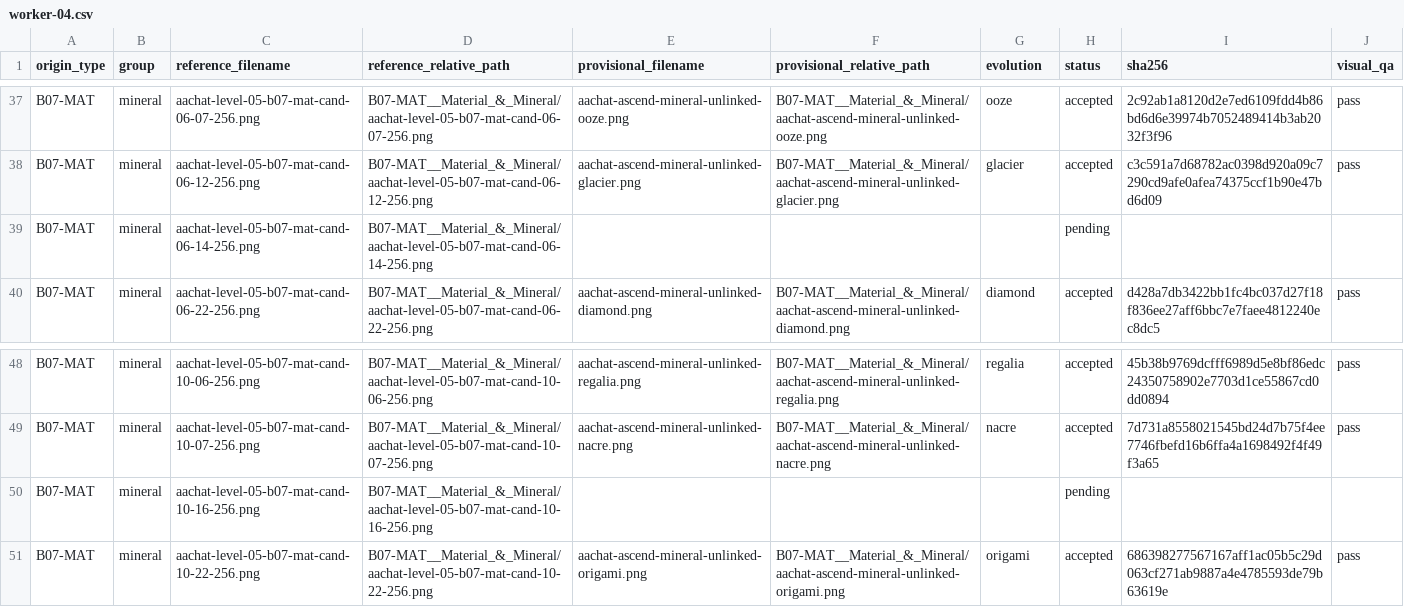
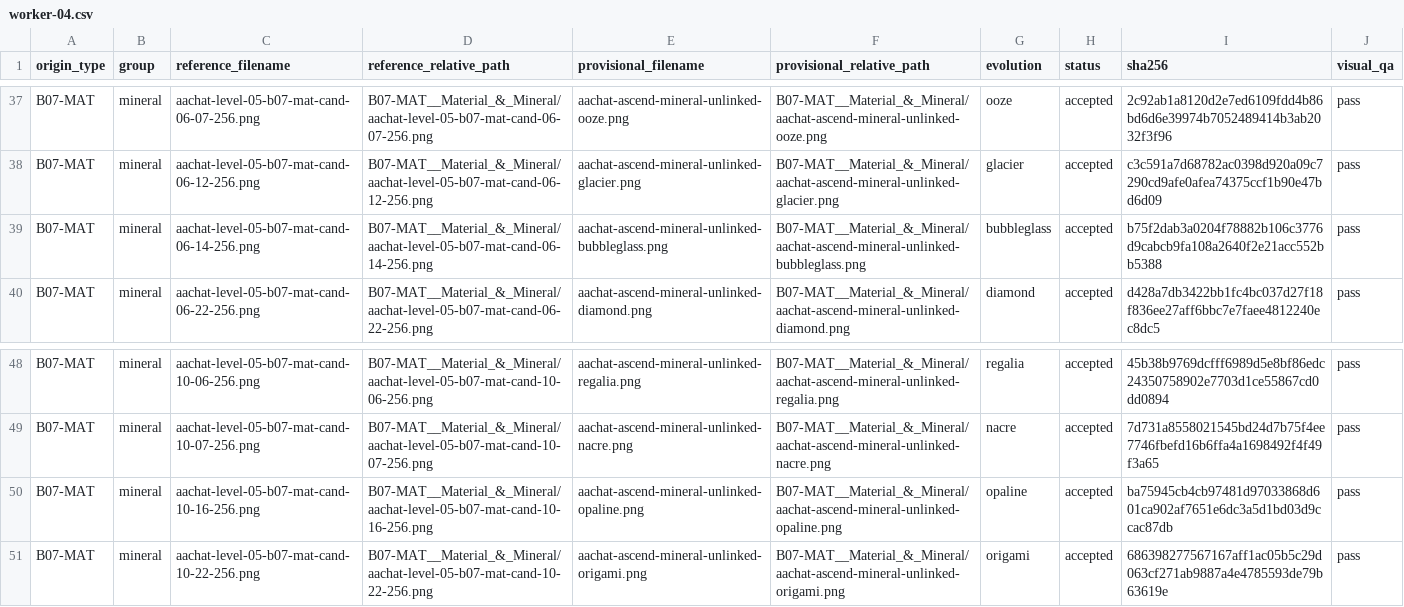
Before and after one commit to sotaooo/aachat-character-kit, a CSV file: agent-icons/level-05/.orchestration/native-1254/assignments/worker-04.csv, drawn as a sheet; only a part is shown, gaps mark what is left out.

Commit message:
Salvage final translucent mineral masters

```diff
--- a/agent-icons/level-05/.orchestration/native-1254/assignments/worker-04.csv
+++ b/agent-icons/level-05/.orchestration/native-1254/assignments/worker-04.csv
@@ -38,3 +38,3 @@ B07-MAT,mineral,aachat-level-05-b07-mat-cand-06-07-256.png,B07-MAT__Material_&_M
 B07-MAT,mineral,aachat-level-05-b07-mat-cand-06-12-256.png,B07-MAT__Material_&_Mineral/aachat-level-05-b07-mat-cand-06-12-256.png,aachat-ascend-mineral-unlinked-glacier.png,B07-MAT__Material_&_Mineral/aachat-ascend-mineral-unlinked-glacier.png,glacier,accepted,c3c591a7d68782ac0398d920a09c7290cd9afe0afea74375ccf1b90e47bd6d09,pass
-B07-MAT,mineral,aachat-level-05-b07-mat-cand-06-14-256.png,B07-MAT__Material_&_Mineral/aachat-level-05-b07-mat-cand-06-14-256.png,,,,pending,,
+B07-MAT,mineral,aachat-level-05-b07-mat-cand-06-14-256.png,B07-MAT__Material_&_Mineral/aachat-level-05-b07-mat-cand-06-14-256.png,aachat-ascend-mineral-unlinked-bubbleglass.png,B07-MAT__Material_&_Mineral/aachat-ascend-mineral-unlinked-bubbleglass.png,bubbleglass,accepted,b75f2dab3a0204f78882b106c3776d9cabcb9fa108a2640f2e21acc552bb5388,pass
 B07-MAT,mineral,aachat-level-05-b07-mat-cand-06-22-256.png,B07-MAT__Material_&_Mineral/aachat-level-05-b07-mat-cand-06-22-256.png,aachat-ascend-mineral-unlinked-diamond.png,B07-MAT__Material_&_Mineral/aachat-ascend-mineral-unlinked-diamond.png,diamond,accepted,d428a7db3422bb1fc4bc037d27f18f836ee27aff6bbc7e7faee4812240ec8dc5,pass
@@ -49,3 +49,3 @@ B07-MAT,mineral,aachat-level-05-b07-mat-cand-10-06-256.png,B07-MAT__Material_&_M
 B07-MAT,mineral,aachat-level-05-b07-mat-cand-10-07-256.png,B07-MAT__Material_&_Mineral/aachat-level-05-b07-mat-cand-10-07-256.png,aachat-ascend-mineral-unlinked-nacre.png,B07-MAT__Material_&_Mineral/aachat-ascend-mineral-unlinked-nacre.png,nacre,accepted,7d731a8558021545bd24d7b75f4ee7746fbefd16b6ffa4a1698492f4f49f3a65,pass
-B07-MAT,mineral,aachat-level-05-b07-mat-cand-10-16-256.png,B07-MAT__Material_&_Mineral/aachat-level-05-b07-mat-cand-10-16-256.png,,,,pending,,
+B07-MAT,mineral,aachat-level-05-b07-mat-cand-10-16-256.png,B07-MAT__Material_&_Mineral/aachat-level-05-b07-mat-cand-10-16-256.png,aachat-ascend-mineral-unlinked-opaline.png,B07-MAT__Material_&_Mineral/aachat-ascend-mineral-unlinked-opaline.png,opaline,accepted,ba75945cb4cb97481d97033868d601ca902af7651e6dc3a5d1bd03d9ccac87db,pass
 B07-MAT,mineral,aachat-level-05-b07-mat-cand-10-22-256.png,B07-MAT__Material_&_Mineral/aachat-level-05-b07-mat-cand-10-22-256.png,aachat-ascend-mineral-unlinked-origami.png,B07-MAT__Material_&_Mineral/aachat-ascend-mineral-unlinked-origami.png,origami,accepted,686398277567167aff1ac05b5c29d063cf271ab9887a4e4785593de79b63619e,pass
```
Also changed, not shown: 2 other files.
